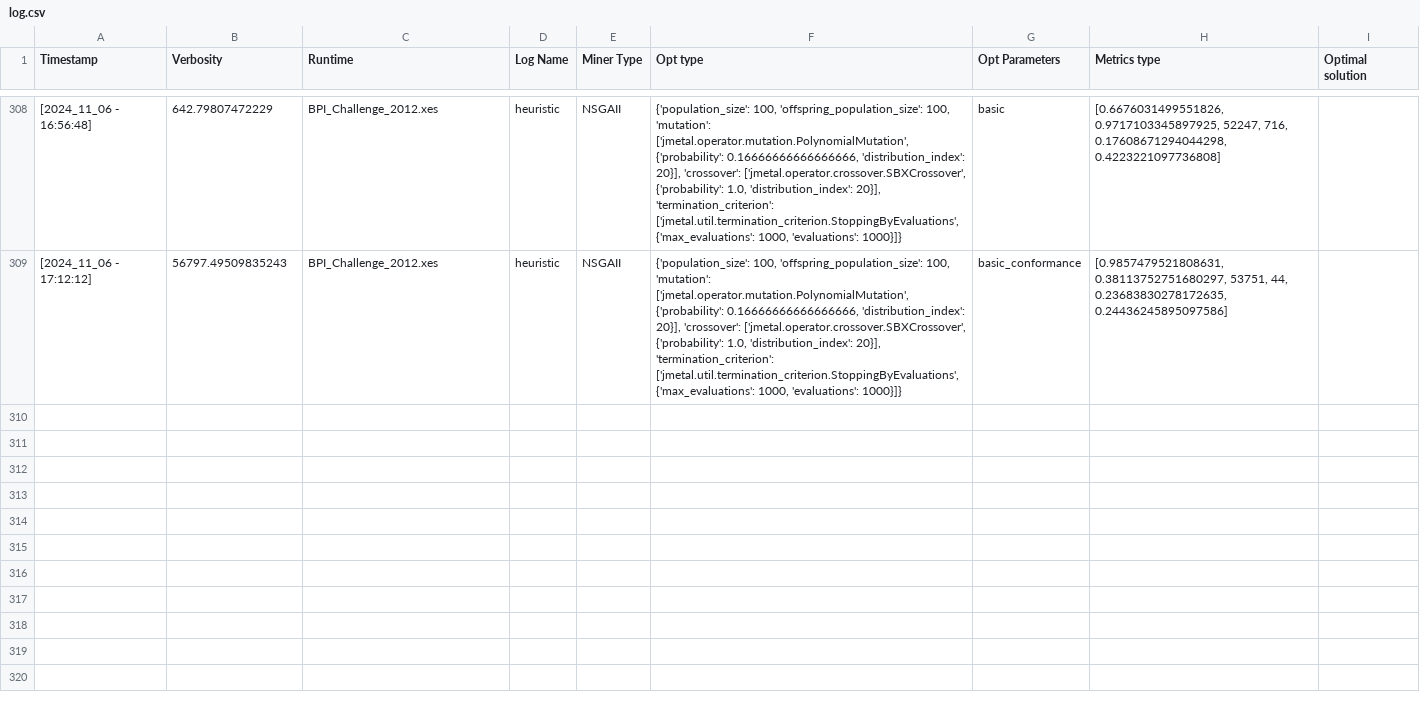
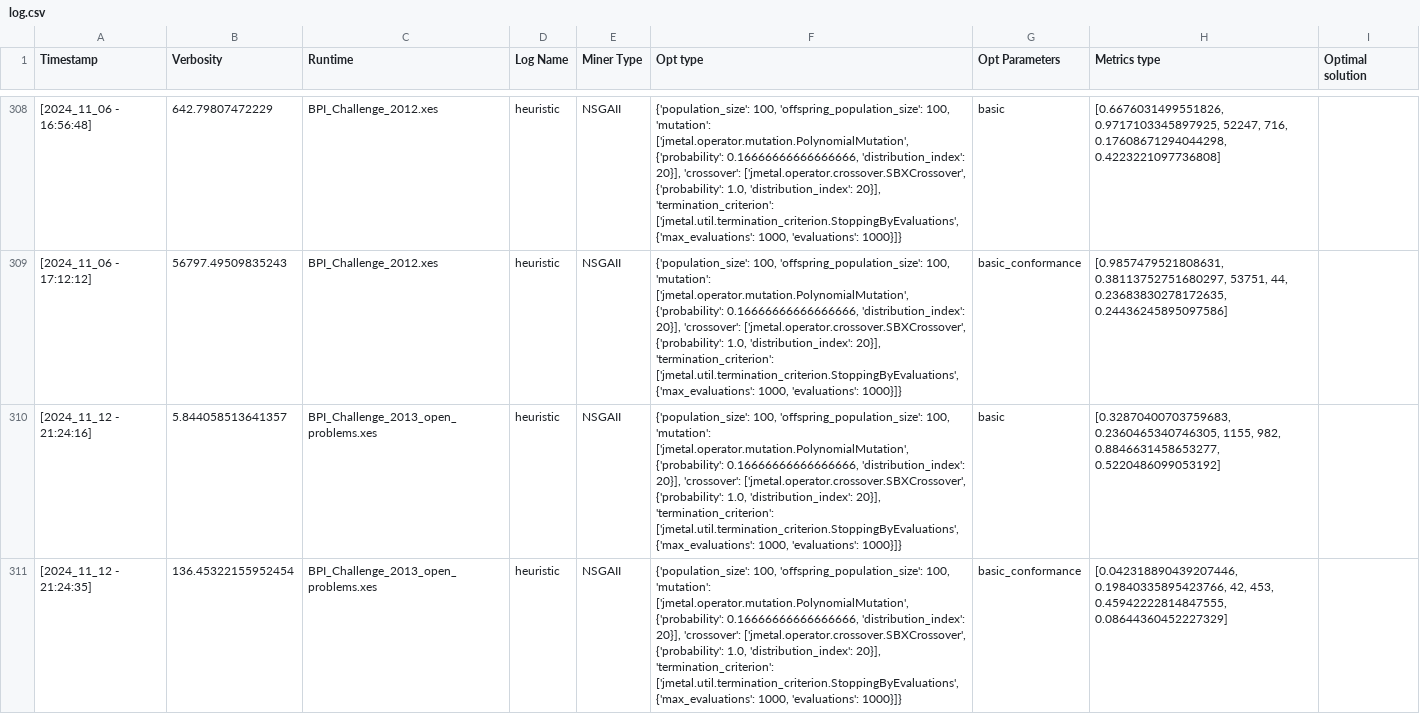
Before and after one commit to Rubense110/pm_py, a CSV file: doc/log.csv, drawn as a sheet; only a part is shown, gaps mark what is left out; the diff covers the shown part only; the diff names each change by its address in the sheet, - before the commit and + after, or states it on an @@ line.

```diff
--- a/doc/log.csv
+++ b/doc/log.csv
+row 310: [2024_11_12 - 21:24:16] | 5.844058513641357 | BPI_Challenge_2013_open_problems.xes | heuristic | NSGAII | {'population_size': 100, 'offspring_population_size': 100, 'mutation': ['jmetal.operator.mutation.PolynomialMutation', {'probability': 0.16666666666666666, 'distribution_index': 20}], 'crossover': ['jmetal.operator.crossover.SBXCrossover', {'probability': 1.0, 'distribution_index': 20}], 'termination_criterion': ['jmetal.util.termination_criterion.StoppingByEvaluations', {'max_evaluations': 1000, 'evaluations': 1000}]} | basic | [0.32870400703759683, 0.2360465340746305, 1155, 982, 0.8846631458653277, 0.5220486099053192]
+row 311: [2024_11_12 - 21:24:35] | 136.45322155952454 | BPI_Challenge_2013_open_problems.xes | heuristic | NSGAII | {'population_size': 100, 'offspring_population_size': 100, 'mutation': ['jmetal.operator.mutation.PolynomialMutation', {'probability': 0.16666666666666666, 'distribution_index': 20}], 'crossover': ['jmetal.operator.crossover.SBXCrossover', {'probability': 1.0, 'distribution_index': 20}], 'termination_criterion': ['jmetal.util.termination_criterion.StoppingByEvaluations', {'max_evaluations': 1000, 'evaluations': 1000}]} | basic_conformance | [0.042318890439207446, 0.19840335895423766, 42, 453, 0.45942222814847555, 0.08644360452227329]
```
Also changed, not shown: 2 added rows elsewhere in this file, 1 other file.
